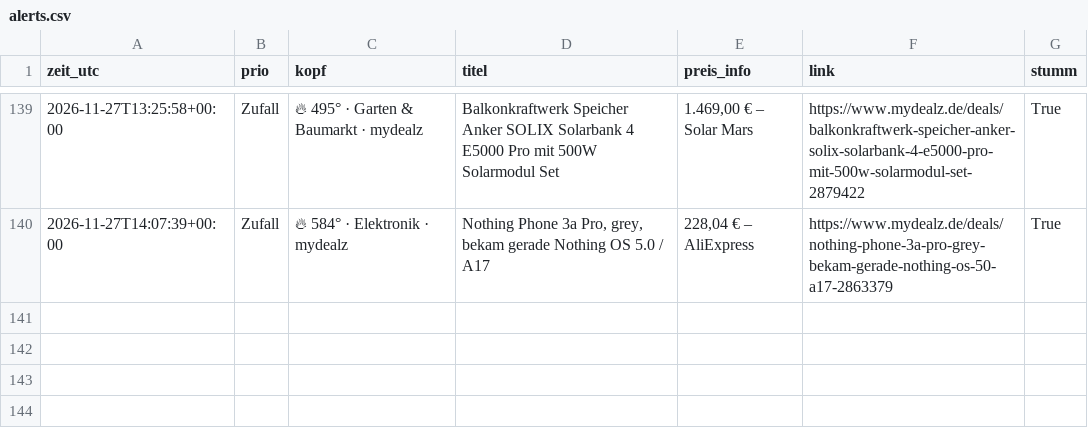
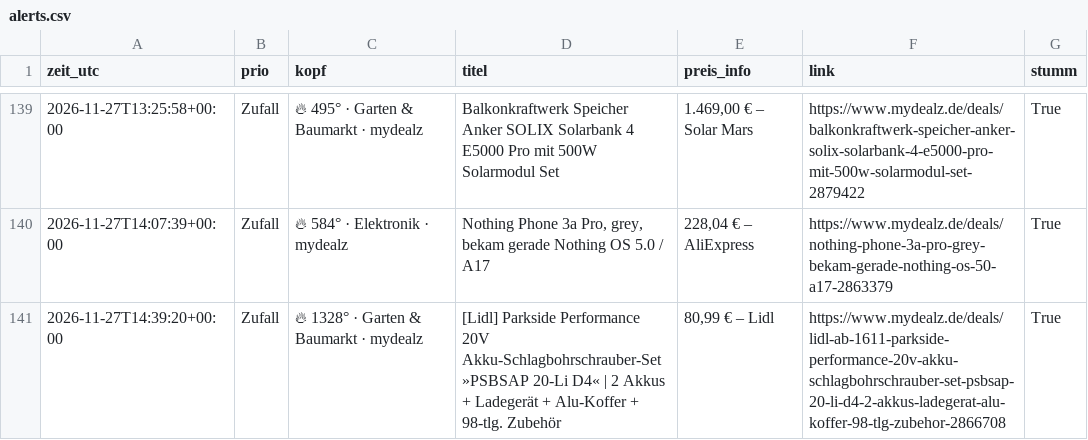
Before and after one commit to duchidachi/black-week-deal-bot, a CSV file: alerts.csv, drawn as a sheet; only a part is shown, gaps mark what is left out.

```diff
--- a/alerts.csv
+++ b/alerts.csv
@@ -140 +140,2 @@ zeit_utc,prio,kopf,titel,preis_info,link,stumm
 2026-11-27T14:07:39+00:00,Zufall,🔥 584° · Elektronik · mydealz,"Nothing Phone 3a Pro, grey, bekam gerade Nothing OS 5.0 / A17","228,04 € – AliExpress",https://www.mydealz.de/deals/nothing-phone-3a-pro-grey-bekam-gerade-nothing-os-50-a17-2863379,True
+2026-11-27T14:39:20+00:00,Zufall,🔥 1328° · Garten & Baumarkt · mydealz,[Lidl] Parkside Performance 20V Akku-Schlagbohrschrauber-Set »PSBSAP 20-Li D4« | 2 Akkus + Ladegerät + Alu-Koffer + 98-tlg. Zubehör,"80,99 € – Lidl",https://www.mydealz.de/deals/lidl-ab-1611-parkside-performance-20v-akku-schlagbohrschrauber-set-psbsap-20-li-d4-2-akkus-ladegerat-alu-koffer-98-tlg-zubehor-2866708,True
```
Also changed, not shown: 1 other file.
